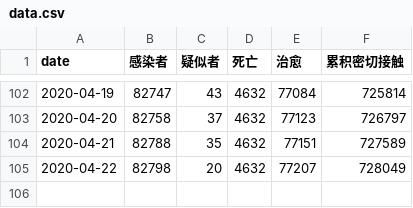
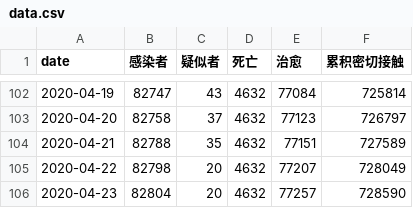
Before and after one commit to zwdnet/2019-nCov-SIRmodel, a CSV file: data.csv, drawn as a sheet; only a part is shown, gaps mark what is left out; the diff names each change by its address in the sheet, - before the commit and + after, or states it on an @@ line.

```diff
--- a/data.csv
+++ b/data.csv
+row 106: 2020-04-23 | 82804 | 20 | 4632 | 77257 | 728590
```
Also changed, not shown: 3 other files.
